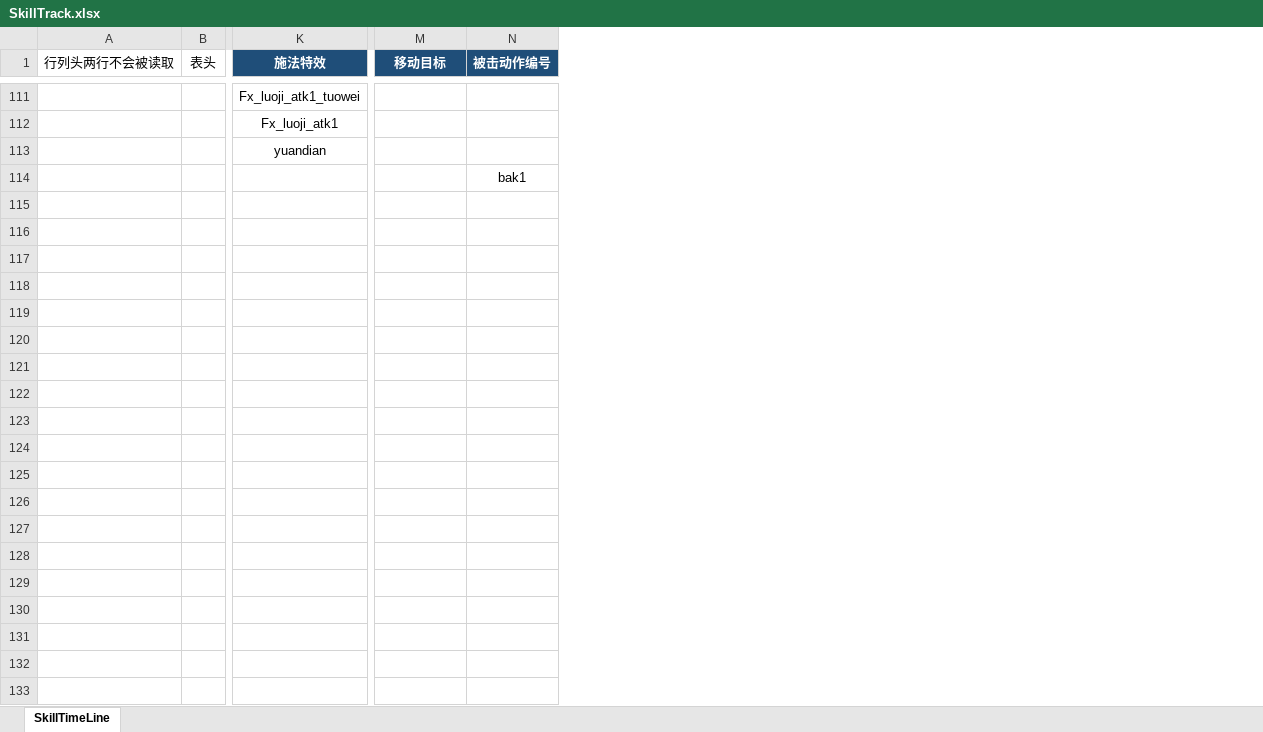
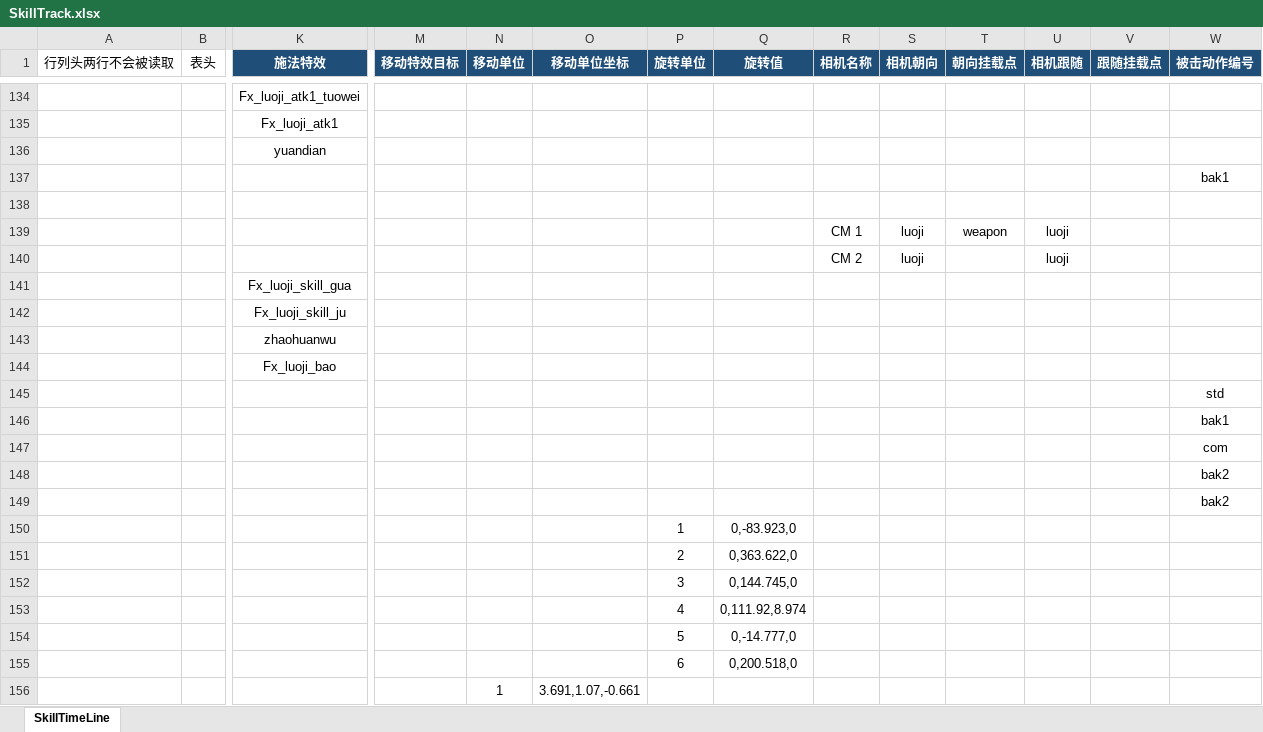
Before and after one commit to east-eden/server, an Excel workbook: config/excel/SkillTrack.xlsx, sheet SkillTimeLine, drawn as a sheet; only a part is shown, gaps mark what is left out; values as stored, in another font and other column widths than the file's, no borders; table styles not drawn; rows hold the shown columns only; the diff covers the shown part only; the diff names each change by its address in the sheet, - before the commit and + after, or states it on an @@ line.

```diff
--- a/config/excel/SkillTrack.xlsx (sheet SkillTimeLine)
+++ b/config/excel/SkillTrack.xlsx (sheet SkillTimeLine)
+column N (移动单位), empty
+column O (移动单位坐标), empty
+column P (旋转单位), empty
+column Q (旋转值), empty
+column R (相机名称), empty
+column S (相机朝向), empty
+column T (朝向挂载点), empty
+column U (相机跟随), empty
+column V (跟随挂载点), empty
-M1: 移动目标
+M1: 移动特效目标
+row 138: (empty)
+row 139:  |  |  |  |  |  |  |  | CM 1 | luoji | weapon | luoji
+row 140:  |  |  |  |  |  |  |  | CM 2 | luoji |  | luoji
+row 141:  |  | Fx_luoji_skill_gua
+row 142:  |  | Fx_luoji_skill_ju
+row 143:  |  | zhaohuanwu
+row 144:  |  | Fx_luoji_bao
+row 145:  |  |  |  |  |  |  |  |  |  |  |  |  | std
+row 146:  |  |  |  |  |  |  |  |  |  |  |  |  | bak1
+row 147:  |  |  |  |  |  |  |  |  |  |  |  |  | com
+row 148:  |  |  |  |  |  |  |  |  |  |  |  |  | bak2
+row 149:  |  |  |  |  |  |  |  |  |  |  |  |  | bak2
+row 150:  |  |  |  |  |  | 1 | 0,-83.923,0
+row 151:  |  |  |  |  |  | 2 | 0,363.622,0
+row 152:  |  |  |  |  |  | 3 | 0,144.745,0
+row 153:  |  |  |  |  |  | 4 | 0,111.92,8.974
+row 154:  |  |  |  |  |  | 5 | 0,-14.777,0
+row 155:  |  |  |  |  |  | 6 | 0,200.518,0
+row 156:  |  |  |  | 1 | 3.691,1.07,-0.661
```
Also changed, not shown: 60 added rows, 20 removed rows and 57 edited cells elsewhere in this sheet, config/excel/SkillBase.xlsx, config/excel/SkillBuff.xlsx, 13 other files.
